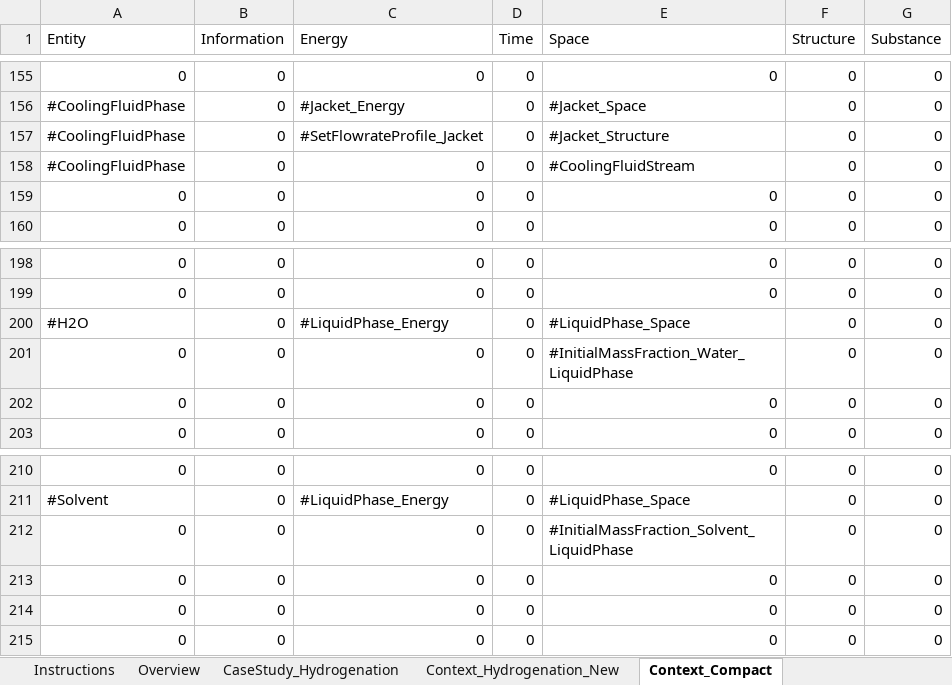
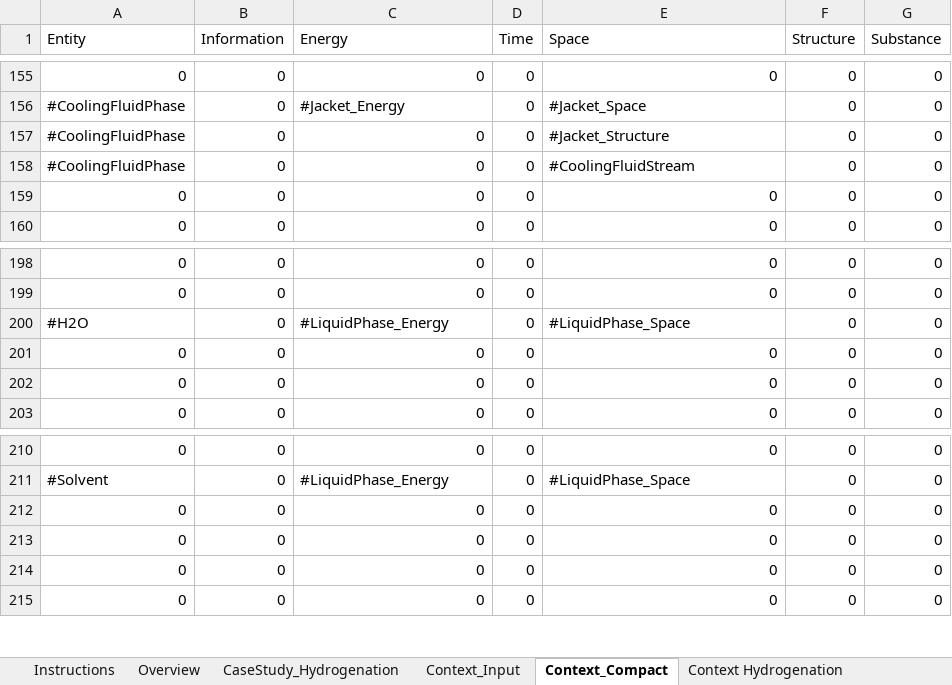
Before and after one commit to laurafadler/hydrogenation, an Excel workbook: CASESTUDY_Hydrogenation.xlsx, sheet Context_Compact, drawn as a sheet; only a part is shown, gaps mark what is left out; values as stored, in another font and other column widths than the file's, no borders; the diff names each change by its address in the sheet, - before the commit and + after, or states it on an @@ line.

```diff
--- a/CASESTUDY_Hydrogenation.xlsx (sheet Context_Compact)
+++ b/CASESTUDY_Hydrogenation.xlsx (sheet Context_Compact)
-sheet tab: Context_Hydrogenation_New
+sheet tab: Context_Input
-C157 (Energy): #SetFlowrateProfile_Jacket
+C157 (Energy): 0
-E201 (Space): #InitialMassFraction_Water_LiquidPhase
+E201 (Space): 0
-E212 (Space): #InitialMassFraction_Solvent_LiquidPhase
+E212 (Space): 0
```
Also changed, not shown: sheet Context_Input, sheet Instructions, formulas that keep their value, OverviewCaseStudies_V1_2_makros_versions.xlsm, 2 other files.
